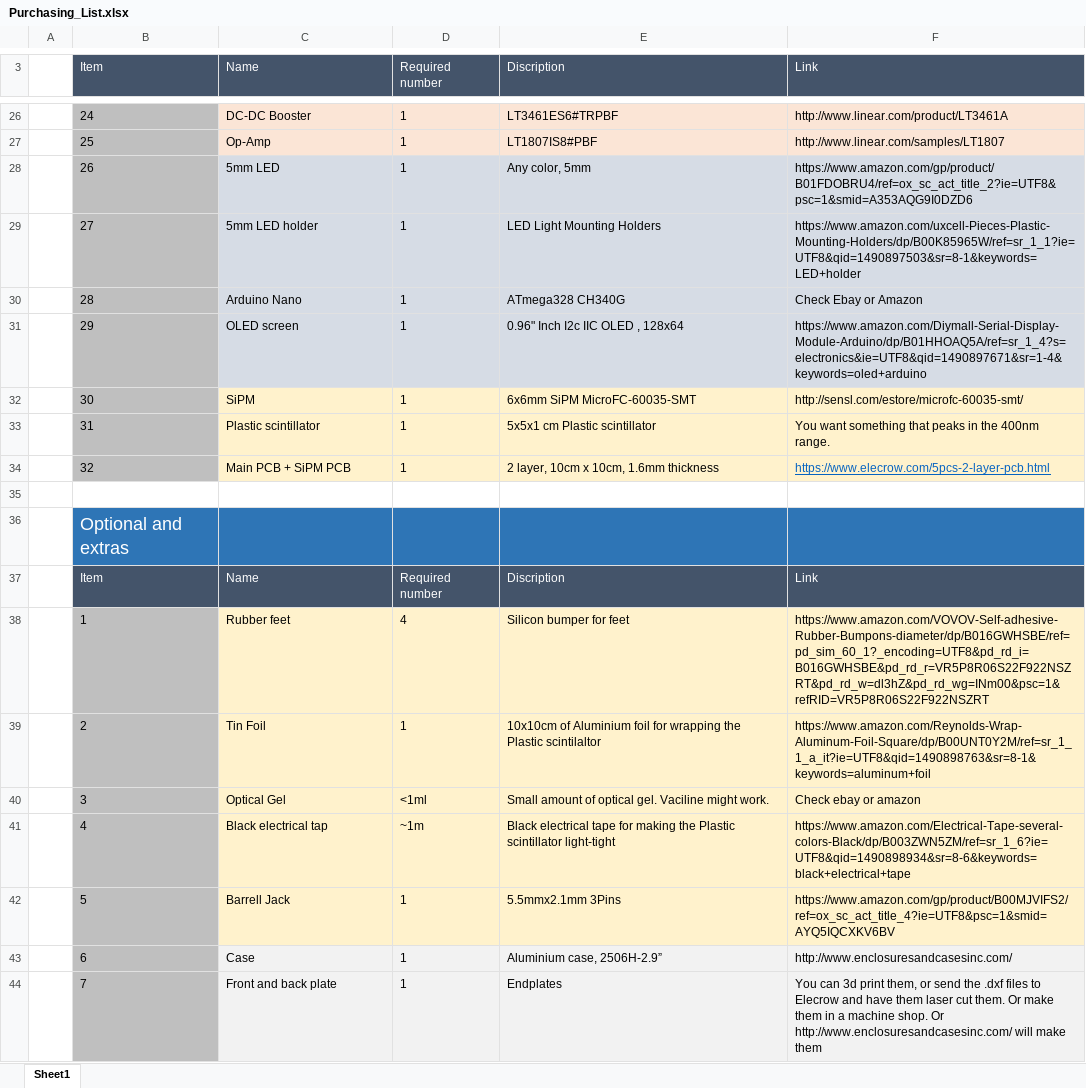
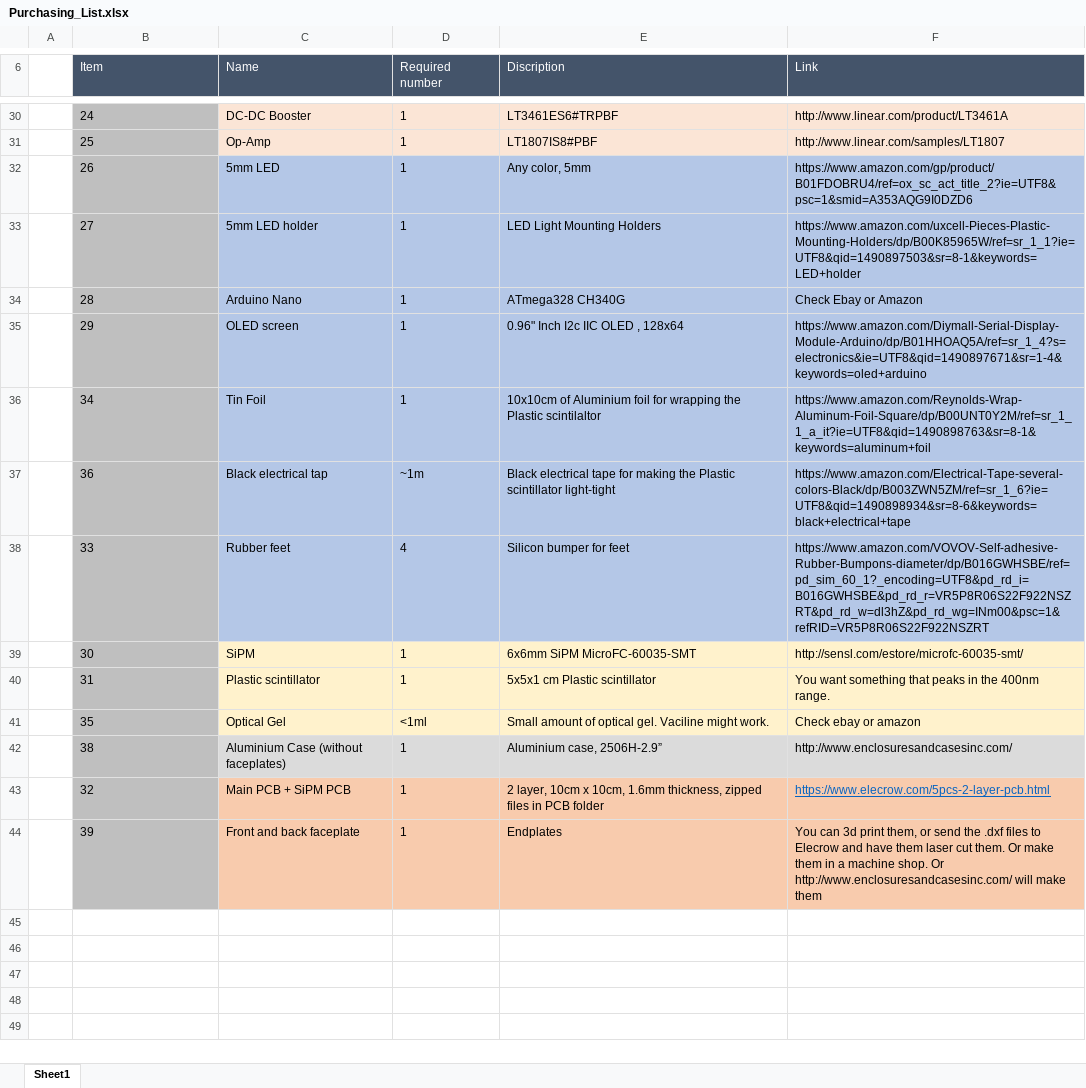
Before and after one commit to spenceraxani/CosmicWatch-Desktop-Muon-Detector, an Excel workbook: Purchasing_List.xlsx, sheet Sheet1, drawn as a sheet; only a part is shown, gaps mark what is left out; values as stored, in another font and other column widths than the file's, no borders; removed rows and columns are numbered as before the commit, all else as after; the diff covers the shown part only; the diff names each change by its address in the sheet, - before the commit and + after, or states it on an @@ line.

```diff
--- a/Purchasing_List.xlsx (sheet Sheet1)
+++ b/Purchasing_List.xlsx (sheet Sheet1)
-C32:F35 fill: #D6DCE5
+C32:F35 fill: #B4C7E7
+row 36:  | 34 | Tin Foil | 1 | 10x10cm of Aluminium foil for wrapping the Plastic scintilaltor | https://www.amazon.com/Reynolds-Wrap-Aluminum-Foil-Square/dp/B00UNT0Y2M/ref=sr_1_1_a_it?ie=UTF8&qid=1490898763&sr=8-1&keywords=aluminum+foil
+row 37:  | 36 | Black electrical tap | ~1m | Black electrical tape for making the Plastic scintillator light-tight | https://www.amazon.com/Electrical-Tape-several-colors-Black/dp/B003ZWN5ZM/ref=sr_1_6?ie=UTF8&qid=1490898934&sr=8-6&keywords=black+electrical+tape
+row 38:  | 33 | Rubber feet | 4 | Silicon bumper for feet | https://www.amazon.com/VOVOV-Self-adhesive-Rubber-Bumpons-diameter/dp/B016GWHSBE/ref=pd_sim_60_1?_encoding=UTF8&pd_rd_i=B016GWHSBE&pd_rd_r=VR5P8R06S22F922NSZRT&pd_rd_w=dl3hZ&pd_rd_wg=INm00&psc=1&refRID=VR5P8R06S22F922NSZRT
-row 34:  | 32 | Main PCB + SiPM PCB | 1 | 2 layer, 10cm x 10cm, 1.6mm thickness | https://www.elecrow.com/5pcs-2-layer-pcb.html
-row 35: (empty)
-row 36:  | Optional and extras
-row 37:  | Item | Name | Required number | Discription | Link
-row 38:  | 1 | Rubber feet | 4 | Silicon bumper for feet | https://www.amazon.com/VOVOV-Self-adhesive-Rubber-Bumpons-diameter/dp/B016GWHSBE/ref=pd_sim_60_1?_encoding=UTF8&pd_rd_i=B016GWHSBE&pd_rd_r=VR5P8R06S22F922NSZRT&pd_rd_w=dl3hZ&pd_rd_wg=INm00&psc=1&refRID=VR5P8R06S22F922NSZRT
-row 39:  | 2 | Tin Foil | 1 | 10x10cm of Aluminium foil for wrapping the Plastic scintilaltor | https://www.amazon.com/Reynolds-Wrap-Aluminum-Foil-Square/dp/B00UNT0Y2M/ref=sr_1_1_a_it?ie=UTF8&qid=1490898763&sr=8-1&keywords=aluminum+foil
-B41 (Item): 3
+B41 (Item): 35
-row 41:  | 4 | Black electrical tap | ~1m | Black electrical tape for making the Plastic scintillator light-tight | https://www.amazon.com/Electrical-Tape-several-colors-Black/dp/B003ZWN5ZM/ref=sr_1_6?ie=UTF8&qid=1490898934&sr=8-6&keywords=black+electrical+tape
-row 42:  | 5 | Barrell Jack | 1 | 5.5mmx2.1mm 3Pins | https://www.amazon.com/gp/product/B00MJVIFS2/ref=ox_sc_act_title_4?ie=UTF8&psc=1&smid=AYQ5IQCXKV6BV
-B42 (Item): 6
+B42 (Item): 38
-C42 (Name): Case
+C42 (Name): Aluminium Case (without faceplates)
+row 43:  | 32 | Main PCB + SiPM PCB | 1 | 2 layer, 10cm x 10cm, 1.6mm thickness, zipped files in PCB folder | https://www.elecrow.com/5pcs-2-layer-pcb.html
-B44 (Item): 7
+B44 (Item): 39
-C44 (Name): Front and back plate
+C44 (Name): Front and back faceplate
-C44:F44 fill: #F2F2F2
+C44:F44 fill: #F8CBAD
```
Also changed, not shown: 4 added rows, 2 edited cells and cell formats elsewhere in this sheet.
